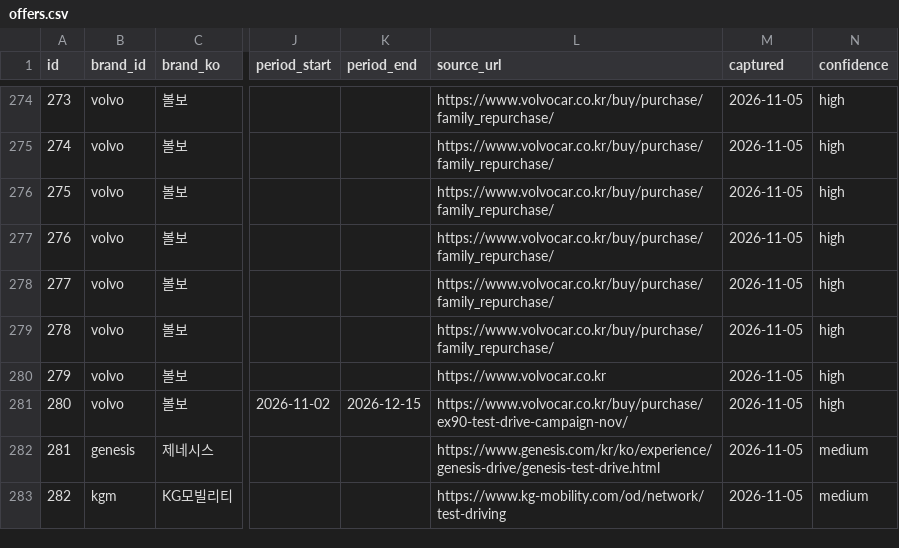
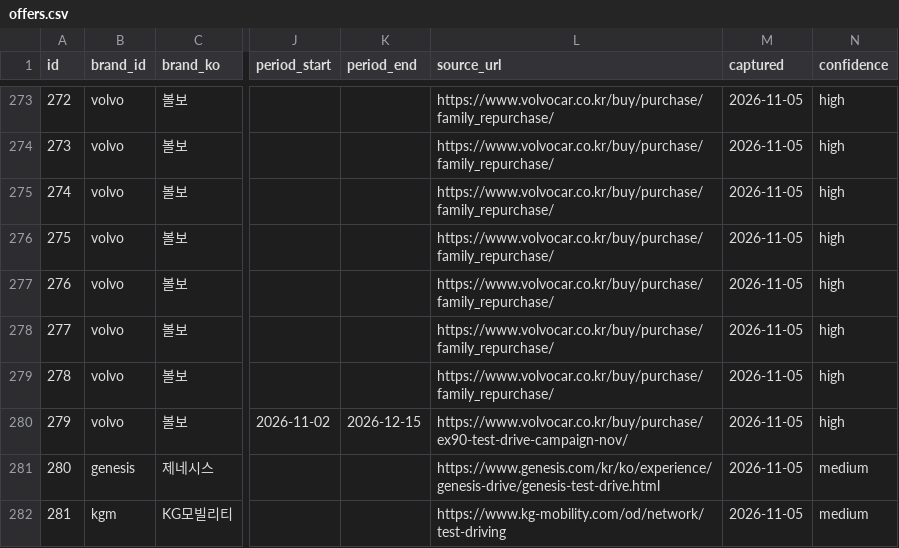
Before and after one commit to period317/car-db, a CSV file: data/unified/offers.csv, drawn as a sheet; only a part is shown, gaps mark what is left out; addresses are those after the commit; the diff covers the shown part only; the diff names each change by its address in the sheet, - before the commit and + after, or states it on an @@ line.

```diff
--- a/data/unified/offers.csv
+++ b/data/unified/offers.csv
@@ column A (id) renumbered from row 7 down @@
-L279 (source_url): https://www.volvocar.co.kr
+L279 (source_url): https://www.volvocar.co.kr/buy/purchase/family_repurchase/
```
Also changed, not shown: 2 added rows, 3 removed rows and 7 edited cells elsewhere in this file, data/unified/benefits.csv, data/unified/benefits_excluded.csv, 23 other files.
